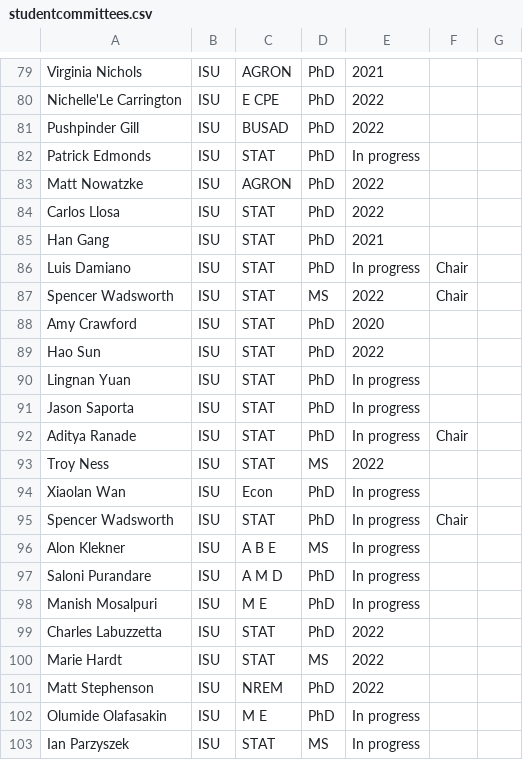
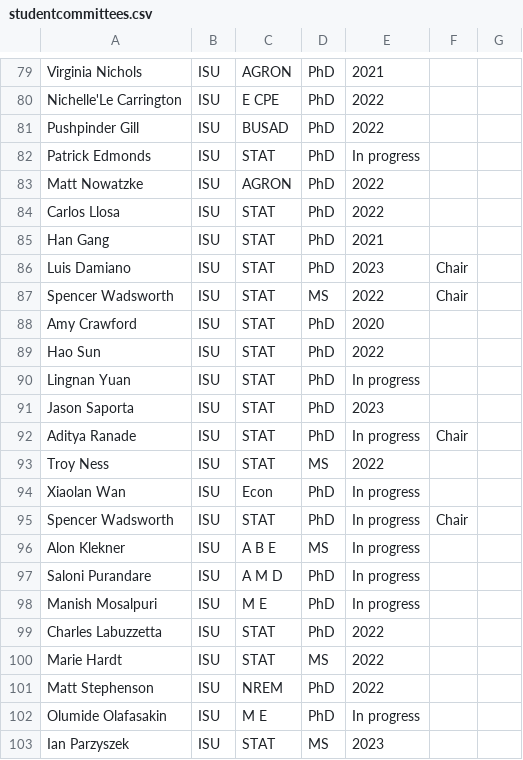
Before and after one commit to jarad/cv, a CSV file: studentcommittees.csv, drawn as a sheet; only a part is shown, gaps mark what is left out.

Commit message:
Update students

```diff
--- a/studentcommittees.csv
+++ b/studentcommittees.csv
@@ -85,3 +85,3 @@ Carlos Llosa,ISU,STAT,PhD,2022,,
 Han Gang,ISU,STAT,PhD,2021,,
-Luis Damiano,ISU,STAT,PhD,In progress,Chair,
+Luis Damiano,ISU,STAT,PhD,2023,Chair,
 Spencer Wadsworth,ISU,STAT,MS,2022,Chair,
@@ -90,3 +90,3 @@ Hao Sun,ISU,STAT ,PhD,2022,,
 Lingnan Yuan,ISU,STAT,PhD,In progress,,
-Jason Saporta,ISU,STAT,PhD,In progress,,
+Jason Saporta,ISU,STAT,PhD,2023,,
 Aditya Ranade,ISU,STAT,PhD,In progress,Chair,
@@ -102,2 +102,2 @@ Matt Stephenson,ISU,NREM,PhD,2022,,
 Olumide Olafasakin,ISU,M E,PhD,In progress,,
-Ian Parzyszek,ISU,STAT,MS,In progress,,
+Ian Parzyszek,ISU,STAT,MS,2023,,
```
